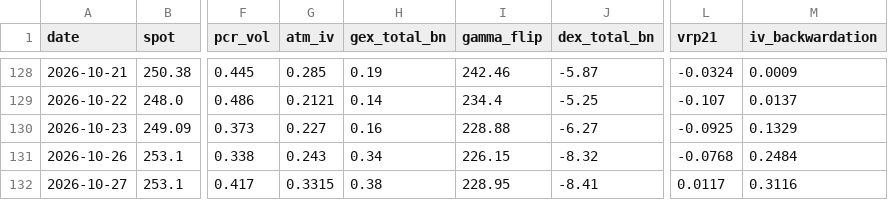
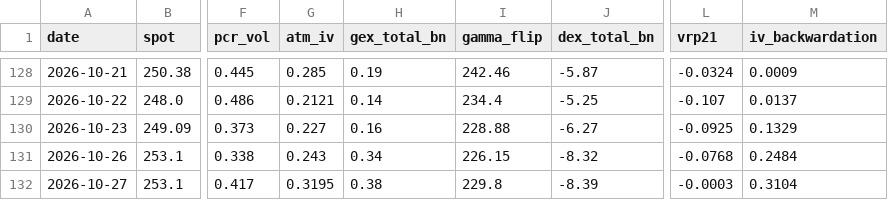
Before and after one commit to dsh0920-sys/Repository-name-options-dashboard, a CSV file: data/history/AMZN_history.csv, drawn as a sheet; only a part is shown, gaps mark what is left out; the diff names each change by its address in the sheet, - before the commit and + after, or states it on an @@ line.

```diff
--- a/data/history/AMZN_history.csv
+++ b/data/history/AMZN_history.csv
-G132 (atm_iv): 0.3315
+G132 (atm_iv): 0.3195
-I132 (gamma_flip): 228.95
+I132 (gamma_flip): 229.8
-J132 (dex_total_bn): -8.41
+J132 (dex_total_bn): -8.39
-L132 (vrp21): 0.0117
+L132 (vrp21): -0.0003
-M132 (iv_backwardation): 0.3116
+M132 (iv_backwardation): 0.3104
```
Also changed, not shown: data/history/CRWV_history.csv, data/history/GOOGL_history.csv, 51 other files.
